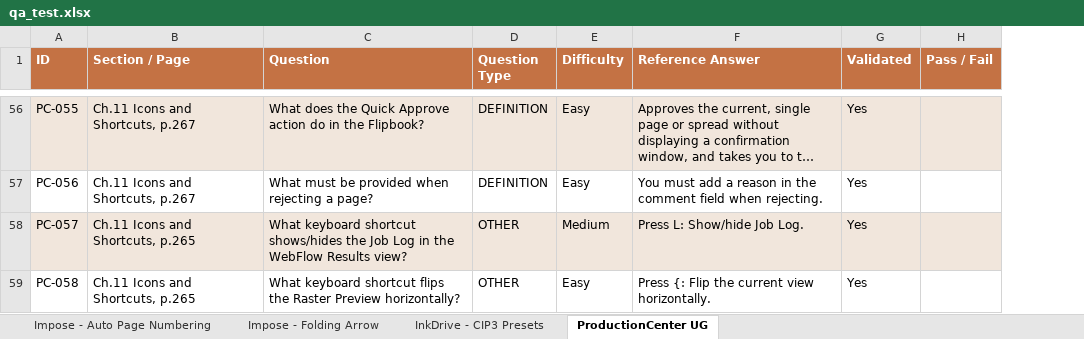
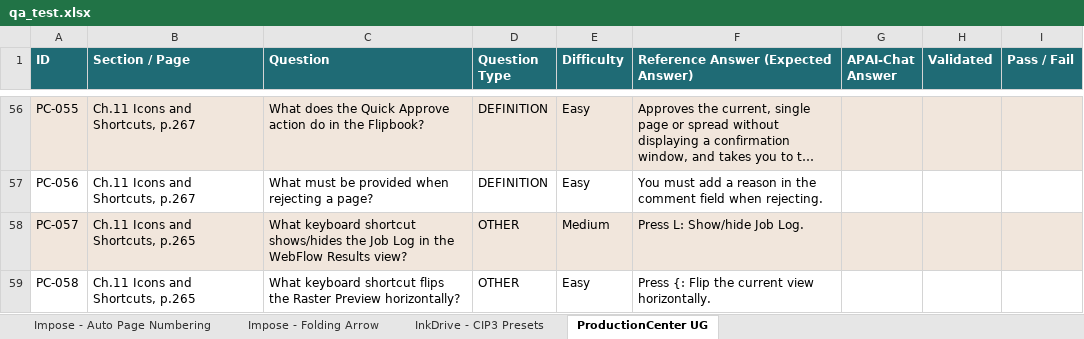
Before and after one commit to OzenLevent/apai-chat-documents, an Excel workbook: qa_test.xlsx, sheet ProductionCenter UG, drawn as a sheet; only a part is shown, gaps mark what is left out; long unchanged cells end in …; values as stored, in another font and other column widths than the file's, no borders; addresses are those after the commit; the diff covers the shown part only; the diff names each change by its address in the sheet, - before the commit and + after, or states it on an @@ line.

Commit message:
qa_test: rename Reference Answer, add APAI-Chat Answer column, dark teal headers, clear Validated

```diff
--- a/qa_test.xlsx (sheet ProductionCenter UG)
+++ b/qa_test.xlsx (sheet ProductionCenter UG)
+column G (APAI-Chat Answer), empty
-A1:F1 fill: #C47244
+A1:F1 fill: #1F6B75
-F1: Reference Answer
+F1: Reference Answer (Expected Answer)
-H1:I1 fill: #C47244
+H1:I1 fill: #1F6B75
-H56:H59 (Validated): Yes
+H56:H59 (Validated): (empty)
```
Also changed, not shown: 54 edited cells elsewhere in this sheet, sheet InkDrive - CIP3 Presets, sheet Impose - Auto Page Numbering, sheet Impose - Folding Arrow.
